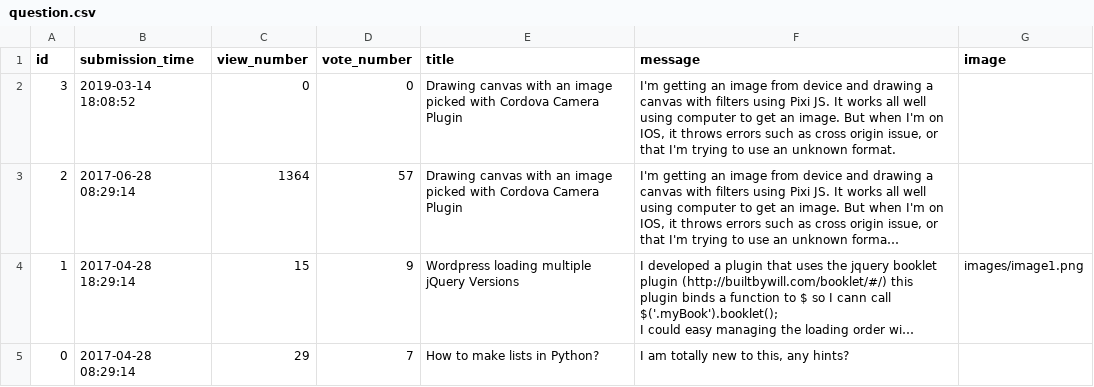
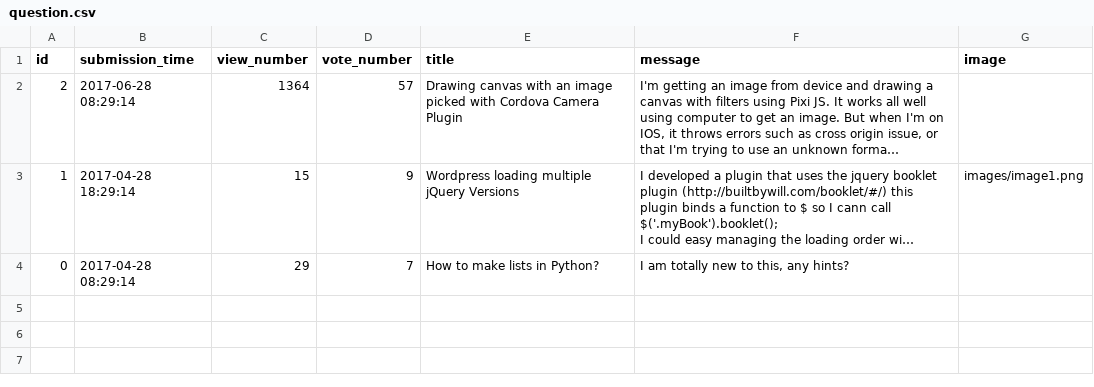
Before and after one commit to rebak16/AskMate-Sprint1-, a CSV file: question.csv, drawn as a sheet; long unchanged cells end in …; the diff names each change by its address in the sheet, - before the commit and + after, or states it on an @@ line.

```diff
--- a/question.csv
+++ b/question.csv
-row 2: 3 | 2019-03-14 18:08:52 | 0 | 0 | Drawing canvas with an image picked with Cordova Camera Plugin | I'm getting an image from device and drawing a canvas with filters using Pixi JS. It works all well using computer to get an image. But when I'm on IOS, it throws errors such as cross origin issue, or that I'm trying to use an unknown format.
```
Also changed, not shown: 1 other file.
